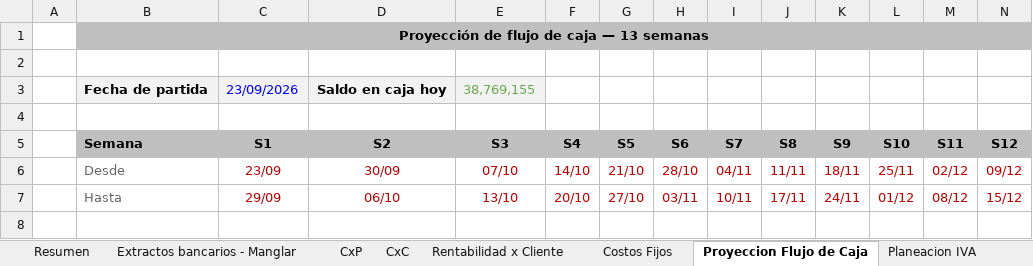
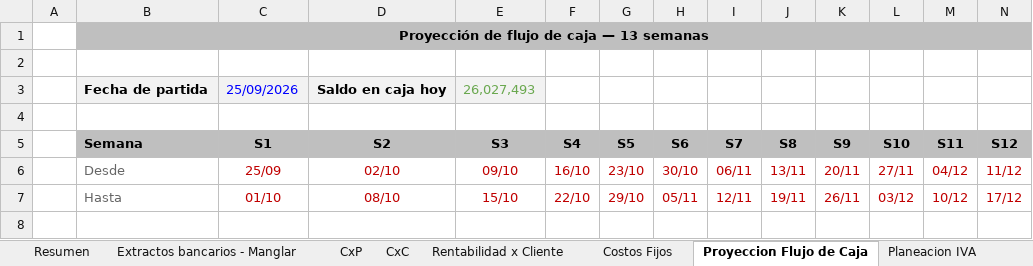
Before and after one commit to santiagomanglar/dashboard-manglar, an Excel workbook: Manglar_Modelo_Financiero.xlsx, sheet Proyeccion Flujo de Caja, drawn as a sheet; only a part is shown; values as stored, in another font and other column widths than the file's, no borders; conditional formats not drawn; the diff covers the shown part only; the diff names each change by its address in the sheet, - before the commit and + after, or states it on an @@ line.

```diff
--- a/Manglar_Modelo_Financiero.xlsx (sheet Proyeccion Flujo de Caja)
+++ b/Manglar_Modelo_Financiero.xlsx (sheet Proyeccion Flujo de Caja)
-C3 (S1): 23/09/2026
+C3 (S1): 25/09/2026
-E3 (S3): 38,769,155
+E3 (S3): 26,027,493
-C6 (S1): 23/09
+C6 (S1): 25/09
-D6 (S2): 30/09
+D6 (S2): 02/10
-E6 (S3): 07/10
+E6 (S3): 09/10
-F6 (S4): 14/10
+F6 (S4): 16/10
-G6 (S5): 21/10
+G6 (S5): 23/10
-H6 (S6): 28/10
+H6 (S6): 30/10
-I6 (S7): 04/11
+I6 (S7): 06/11
-J6 (S8): 11/11
+J6 (S8): 13/11
-K6 (S9): 18/11
+K6 (S9): 20/11
-L6 (S10): 25/11
+L6 (S10): 27/11
-M6 (S11): 02/12
+M6 (S11): 04/12
-N6 (S12): 09/12
+N6 (S12): 11/12
-C7 (S1): 29/09
+C7 (S1): 01/10
-D7 (S2): 06/10
+D7 (S2): 08/10
-E7 (S3): 13/10
+E7 (S3): 15/10
-F7 (S4): 20/10
+F7 (S4): 22/10
-G7 (S5): 27/10
+G7 (S5): 29/10
-H7 (S6): 03/11
+H7 (S6): 05/11
-I7 (S7): 10/11
+I7 (S7): 12/11
-J7 (S8): 17/11
+J7 (S8): 19/11
-K7 (S9): 24/11
+K7 (S9): 26/11
-L7 (S10): 01/12
+L7 (S10): 03/12
-M7 (S11): 08/12
+M7 (S11): 10/12
-N7 (S12): 15/12
+N7 (S12): 17/12
```
Also changed, not shown: 51 edited cells elsewhere in this sheet, sheet CxP, sheet Extractos bancarios - Manglar, sheet Rentabilidad x Cliente, sheet Resumen, sheet CxC, sheet Data, formulas that keep their value, hidden cells, charts or pictures.
